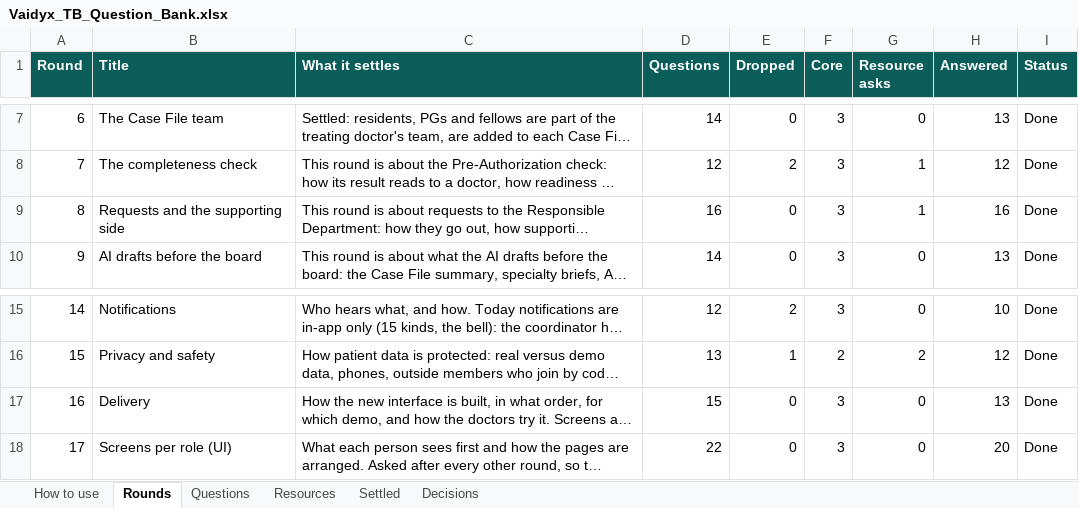
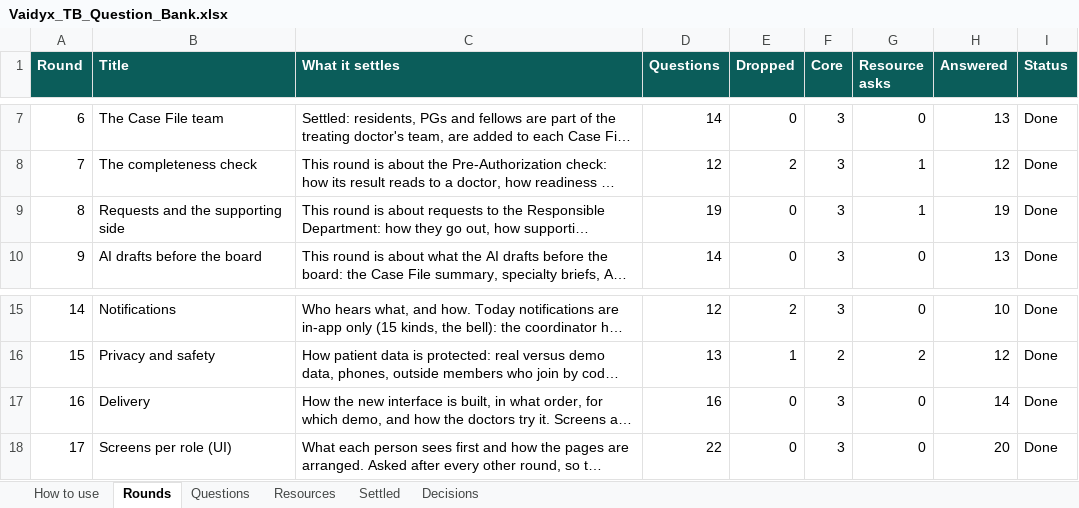
Before and after one commit to Nikhil-Rao20/Vaidyx, an Excel workbook: docs/ui/questions/Vaidyx_TB_Question_Bank.xlsx, sheet Rounds, drawn as a sheet; only a part is shown, gaps mark what is left out; long unchanged cells end in …; values as stored, in another font and other column widths than the file's, no borders; the diff names each change by its address in the sheet, - before the commit and + after, or states it on an @@ line.

```diff
--- a/docs/ui/questions/Vaidyx_TB_Question_Bank.xlsx (sheet Rounds)
+++ b/docs/ui/questions/Vaidyx_TB_Question_Bank.xlsx (sheet Rounds)
-D9 (Questions): 16
+D9 (Questions): 19
-H9 (Answered): 16
+H9 (Answered): 19
-D17 (Questions): 15
+D17 (Questions): 16
-H17 (Answered): 13
+H17 (Answered): 14
```
Also changed, not shown: sheet Questions, sheet Decisions, sheet Settled, 3 other files.
